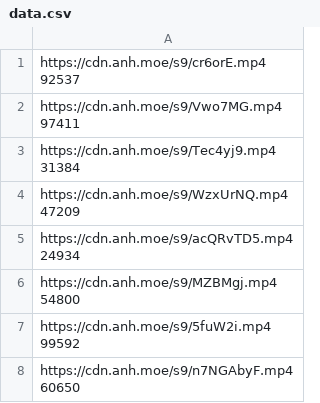
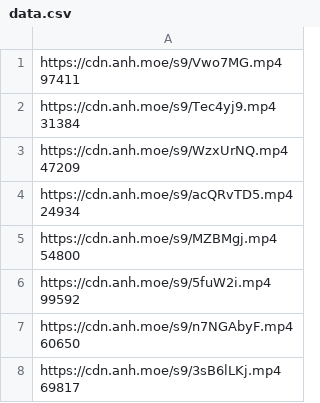
Before and after one commit to gx288/xammm, a CSV file: data.csv, drawn as a sheet; only a part is shown; the shorter side is filled out with more unchanged rows.

```diff
--- a/data.csv
+++ b/data.csv
@@ -1,3 +1 @@
-"https://cdn.anh.moe/s9/cr6orE.mp4
- 92537"
 "https://cdn.anh.moe/s9/Vwo7MG.mp4
```
